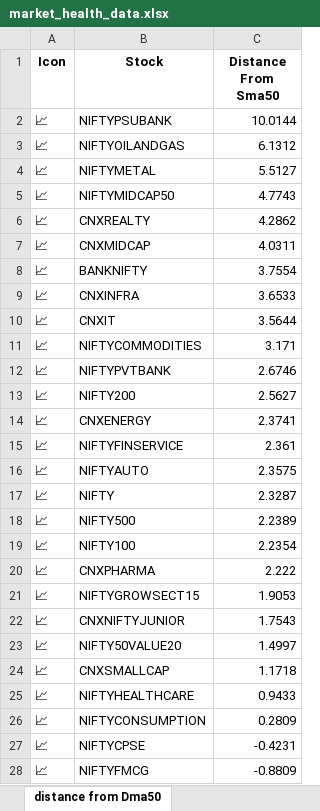
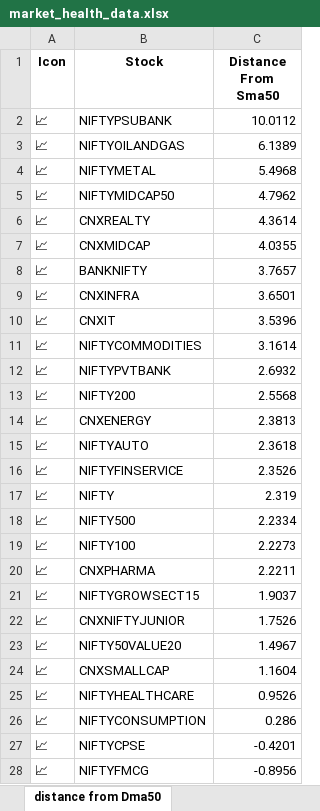
Before and after one commit to twyvernss/market-health-data, an Excel workbook: market_health_data.xlsx, sheet distance from Dma50, drawn as a sheet; only a part is shown; values as stored, in another font and other column widths than the file's, no borders; removed rows and columns are numbered as before the commit, all else as after; the diff covers the shown part only; the diff names each change by its address in the sheet, - before the commit and + after, or states it on an @@ line.

```diff
--- a/market_health_data.xlsx (sheet distance from Dma50)
+++ b/market_health_data.xlsx (sheet distance from Dma50)
-C2 (Distance From Sma50): 10.0144
+C2 (Distance From Sma50): 10.0112
-C3 (Distance From Sma50): 6.1312
+C3 (Distance From Sma50): 6.1389
-C4 (Distance From Sma50): 5.5127
+C4 (Distance From Sma50): 5.4968
-C5 (Distance From Sma50): 4.7743
+C5 (Distance From Sma50): 4.7962
-C6 (Distance From Sma50): 4.2862
+C6 (Distance From Sma50): 4.3614
-C7 (Distance From Sma50): 4.0311
+C7 (Distance From Sma50): 4.0355
-C8 (Distance From Sma50): 3.7554
+C8 (Distance From Sma50): 3.7657
-C9 (Distance From Sma50): 3.6533
+C9 (Distance From Sma50): 3.6501
-C10 (Distance From Sma50): 3.5644
+C10 (Distance From Sma50): 3.5396
-C11 (Distance From Sma50): 3.171
+C11 (Distance From Sma50): 3.1614
-C12 (Distance From Sma50): 2.6746
+C12 (Distance From Sma50): 2.6932
-C13 (Distance From Sma50): 2.5627
+C13 (Distance From Sma50): 2.5568
-C14 (Distance From Sma50): 2.3741
+C14 (Distance From Sma50): 2.3813
-row 15: 📈 | NIFTYFINSERVICE | 2.361
-C15 (Distance From Sma50): 2.3575
+C15 (Distance From Sma50): 2.3618
+row 16: 📈 | NIFTYFINSERVICE | 2.3526
-C17 (Distance From Sma50): 2.3287
+C17 (Distance From Sma50): 2.319
-C18 (Distance From Sma50): 2.2389
+C18 (Distance From Sma50): 2.2334
-C19 (Distance From Sma50): 2.2354
+C19 (Distance From Sma50): 2.2273
-C20 (Distance From Sma50): 2.222
+C20 (Distance From Sma50): 2.2211
-C21 (Distance From Sma50): 1.9053
+C21 (Distance From Sma50): 1.9037
-C22 (Distance From Sma50): 1.7543
+C22 (Distance From Sma50): 1.7526
-C23 (Distance From Sma50): 1.4997
+C23 (Distance From Sma50): 1.4967
-C24 (Distance From Sma50): 1.1718
+C24 (Distance From Sma50): 1.1604
-C25 (Distance From Sma50): 0.9433
+C25 (Distance From Sma50): 0.9526
-C26 (Distance From Sma50): 0.2809
+C26 (Distance From Sma50): 0.286
-C27 (Distance From Sma50): -0.4231
+C27 (Distance From Sma50): -0.4201
-C28 (Distance From Sma50): -0.8809
+C28 (Distance From Sma50): -0.8956
```
Also changed, not shown: 2 edited cells elsewhere in this sheet, sheet Industry Analysis, sheet Top Gainers, sheet Top Losers, sheet 2 Week Return, sheet 1 Month Performance, sheet Stock List, 2 more sheets.
